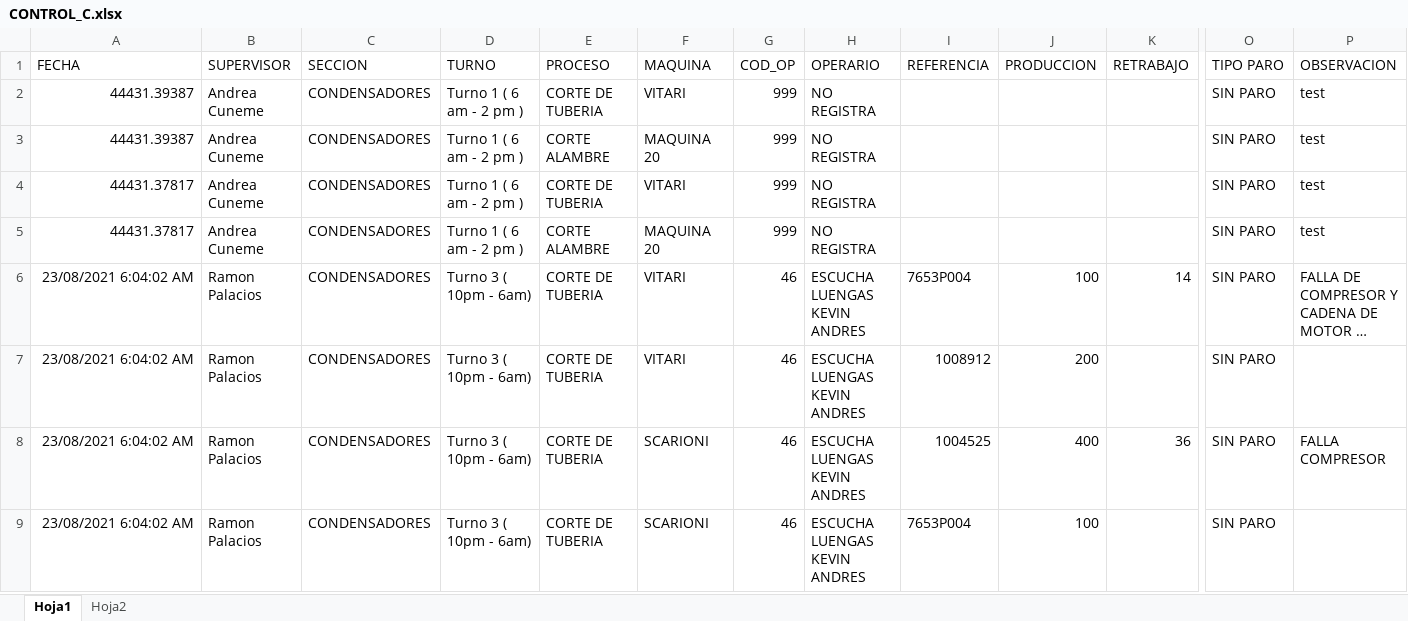
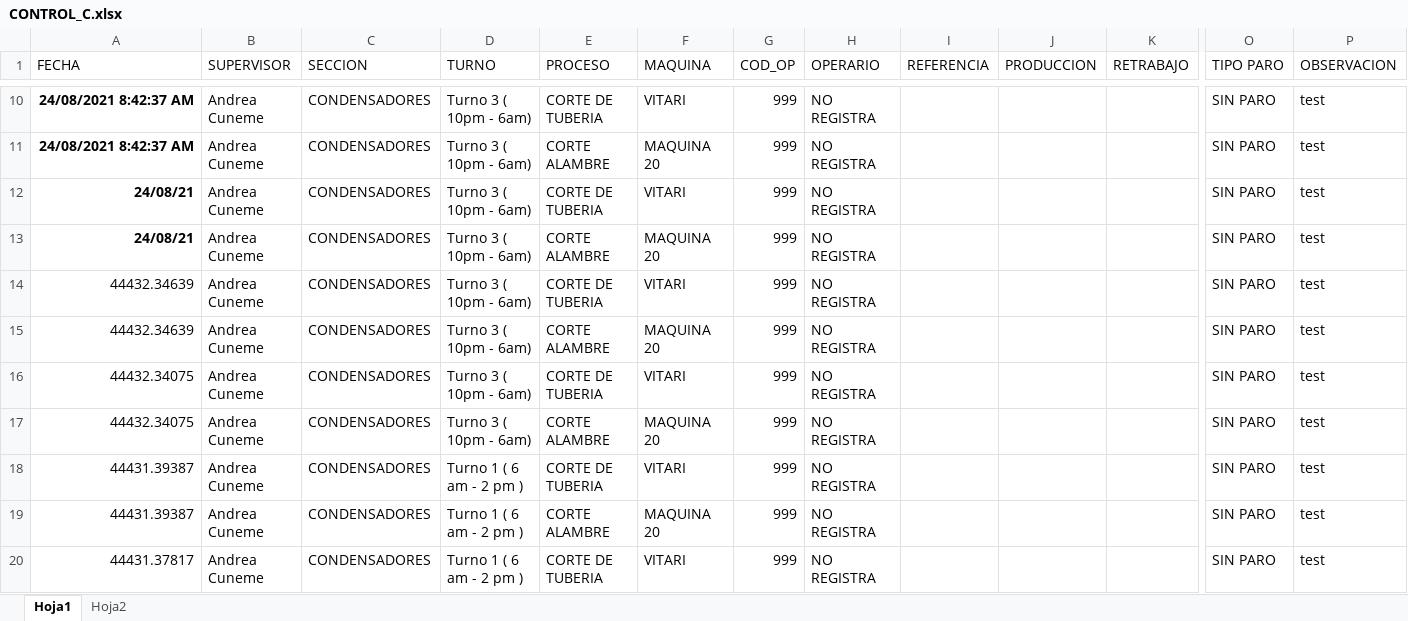
Before and after one commit to andago9/Production_Report, an Excel workbook: PRODUCCION/CONTROL_C.xlsx, sheet Hoja1, drawn as a sheet; only a part is shown, gaps mark what is left out; the shorter side is filled out with more unchanged rows; long unchanged cells end in …; values as stored, in another font and other column widths than the file's, no borders; rows hold the shown columns only; the diff covers the shown part only; the diff names each change by its address in the sheet, - before the commit and + after, or states it on an @@ line.

```diff
--- a/PRODUCCION/CONTROL_C.xlsx (sheet Hoja1)
+++ b/PRODUCCION/CONTROL_C.xlsx (sheet Hoja1)
+row 10: 24/08/2021 8:42:37 AM | Andrea Cuneme | CONDENSADORES | Turno 3 ( 10pm - 6am) | CORTE DE TUBERIA | VITARI | 999 | NO REGISTRA |  |  |  | SIN PARO | test
+row 11: 24/08/2021 8:42:37 AM | Andrea Cuneme | CONDENSADORES | Turno 3 ( 10pm - 6am) | CORTE ALAMBRE | MAQUINA 20 | 999 | NO REGISTRA |  |  |  | SIN PARO | test
+row 12: 24/08/21 | Andrea Cuneme | CONDENSADORES | Turno 3 ( 10pm - 6am) | CORTE DE TUBERIA | VITARI | 999 | NO REGISTRA |  |  |  | SIN PARO | test
+row 13: 24/08/21 | Andrea Cuneme | CONDENSADORES | Turno 3 ( 10pm - 6am) | CORTE ALAMBRE | MAQUINA 20 | 999 | NO REGISTRA |  |  |  | SIN PARO | test
+row 14: 44432.34639 | Andrea Cuneme | CONDENSADORES | Turno 3 ( 10pm - 6am) | CORTE DE TUBERIA | VITARI | 999 | NO REGISTRA |  |  |  | SIN PARO | test
+row 15: 44432.34639 | Andrea Cuneme | CONDENSADORES | Turno 3 ( 10pm - 6am) | CORTE ALAMBRE | MAQUINA 20 | 999 | NO REGISTRA |  |  |  | SIN PARO | test
+row 16: 44432.34075 | Andrea Cuneme | CONDENSADORES | Turno 3 ( 10pm - 6am) | CORTE DE TUBERIA | VITARI | 999 | NO REGISTRA |  |  |  | SIN PARO | test
+row 17: 44432.34075 | Andrea Cuneme | CONDENSADORES | Turno 3 ( 10pm - 6am) | CORTE ALAMBRE | MAQUINA 20 | 999 | NO REGISTRA |  |  |  | SIN PARO | test
```
Also changed, not shown: 8 added rows elsewhere in this sheet, PRODUCCION/REG_COND.xlsx, PRODUCCION/REG_EVA.xlsx, 1 other file.
